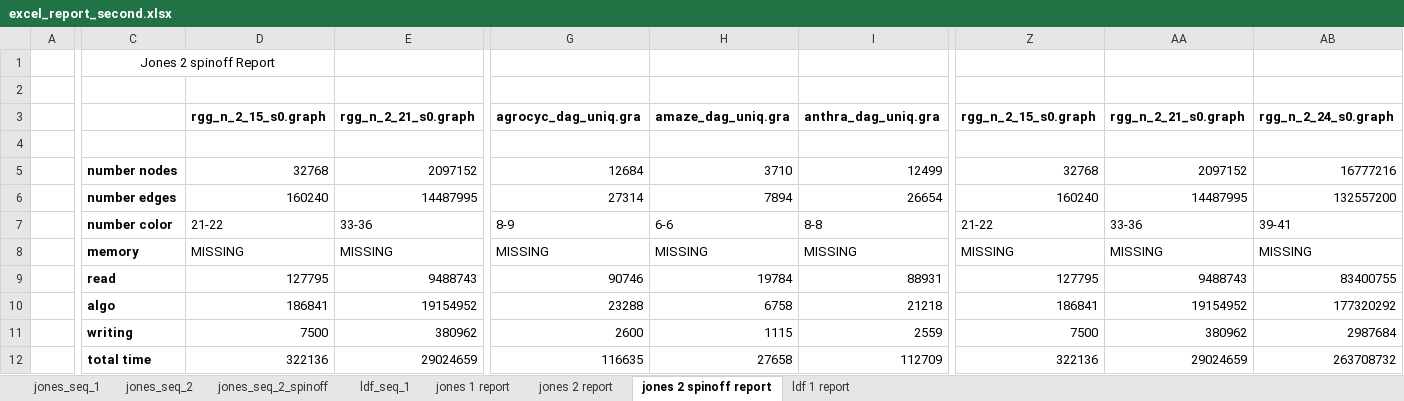
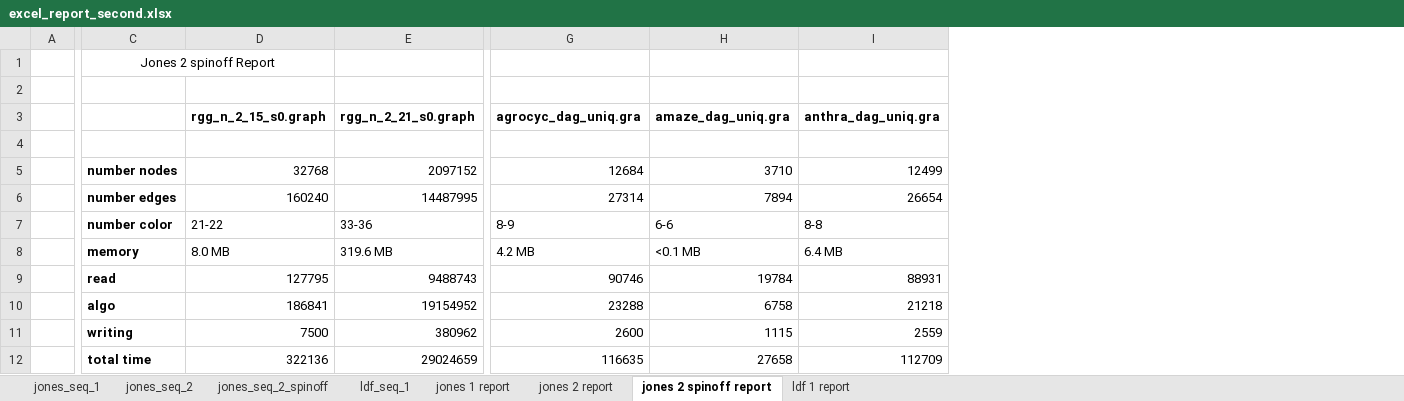
Before and after one commit to Frititati/GraphColoringQ1, an Excel workbook: raw_data/excel_report_second.xlsx, sheet jones 2 spinoff report, drawn as a sheet; only a part is shown, gaps mark what is left out; values as stored, in another font and other column widths than the file's, no borders; the diff covers the shown part only; the diff names each change by its address in the sheet, - before the commit and + after, or states it on an @@ line.

```diff
--- a/raw_data/excel_report_second.xlsx (sheet jones 2 spinoff report)
+++ b/raw_data/excel_report_second.xlsx (sheet jones 2 spinoff report)
-column Z (rgg_n_2_15_s0.graph), rows 5-12: 32768 | 160240 | 21-22 | MISSING | 127795 | 186841 | 7500 | 322136
-column AA (rgg_n_2_21_s0.graph), rows 5-12: 2097152 | 14487995 | 33-36 | MISSING | 9488743 | 19154952 | 380962 | 29024659
-column AB (rgg_n_2_24_s0.graph), rows 5-12: 16777216 | 132557200 | 39-41 | MISSING | 83400755 | 177320292 | 2987684 | 263708732
-D8 (rgg_n_2_15_s0.graph): MISSING
+D8 (rgg_n_2_15_s0.graph): 8.0 MB
-E8 (rgg_n_2_21_s0.graph): MISSING
+E8 (rgg_n_2_21_s0.graph): 319.6 MB
-G8 (agrocyc_dag_uniq.gra): MISSING
+G8 (agrocyc_dag_uniq.gra): 4.2 MB
-H8 (amaze_dag_uniq.gra): MISSING
+H8 (amaze_dag_uniq.gra): <0.1 MB
-I8 (anthra_dag_uniq.gra): MISSING
+I8 (anthra_dag_uniq.gra): 6.4 MB
```
Also changed, not shown: 22 edited cells elsewhere in this sheet, sheet ldf 1 report, sheet jones 2 report, formulas that keep their value, raw_data/excel_report_first.xlsx.
